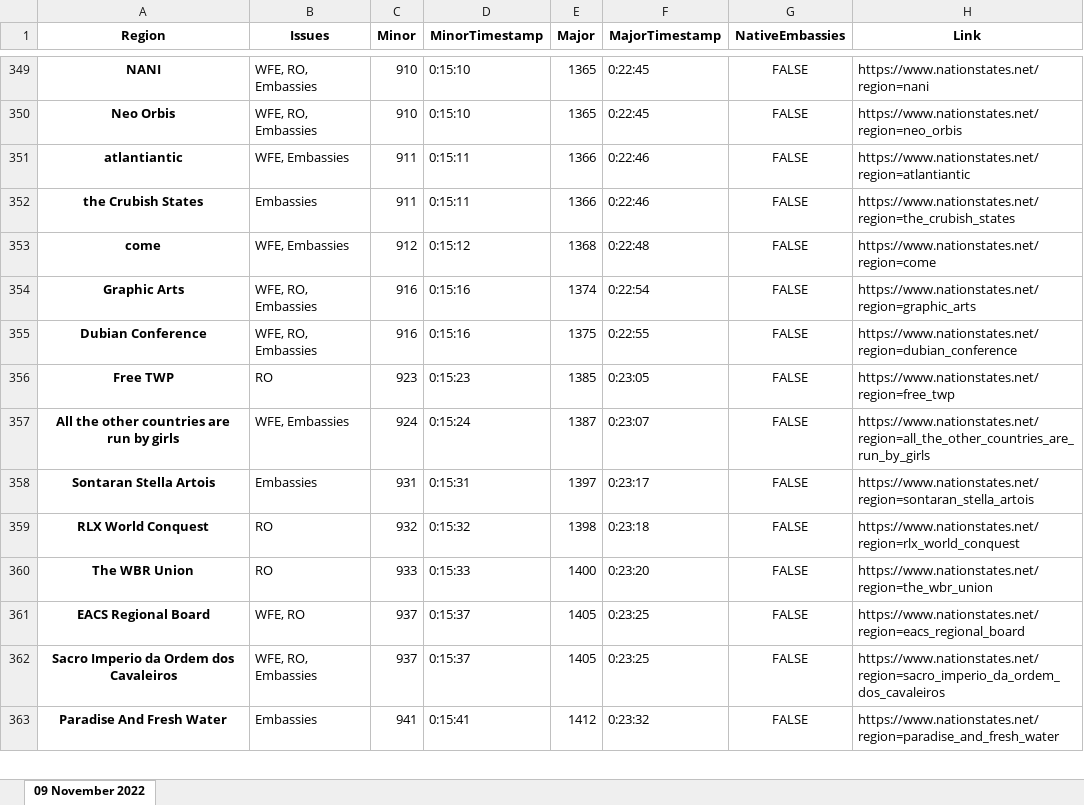
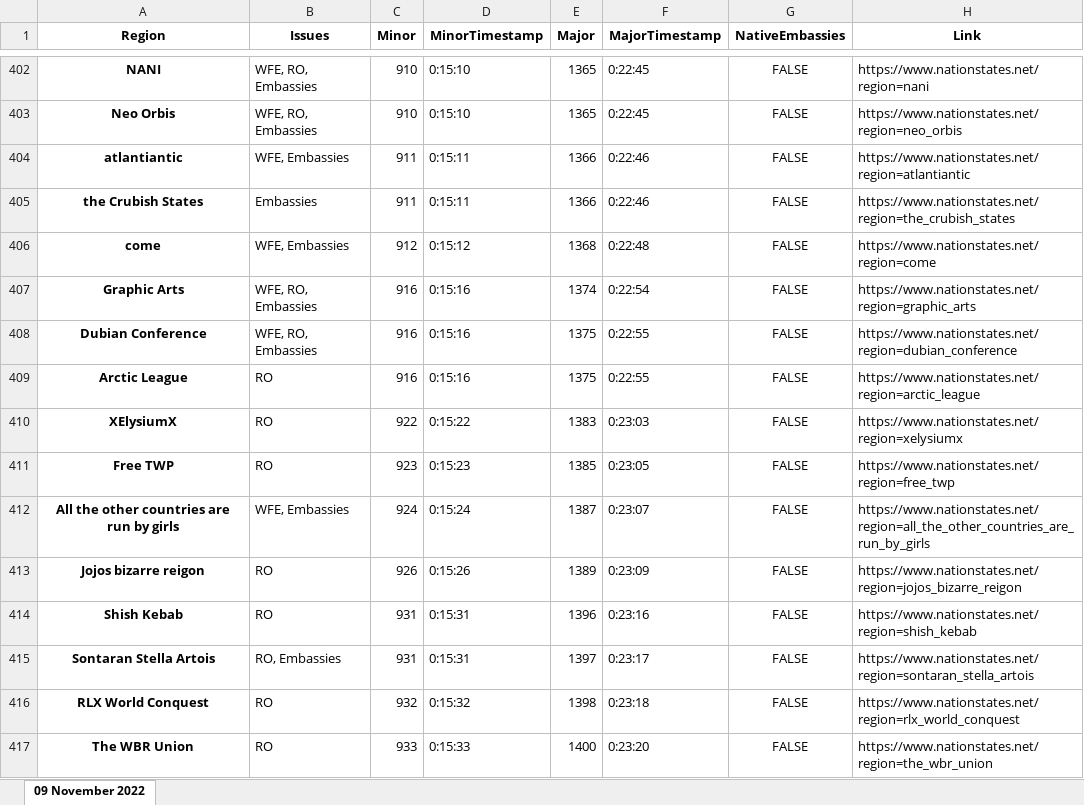
Before and after one commit to esfalsa/puree, an Excel workbook: data/detags.xlsx, sheet 09 November 2022, drawn as a sheet; only a part is shown, gaps mark what is left out; the shorter side is filled out with more unchanged rows; values as stored, in another font and other column widths than the file's, no borders; addresses are those after the commit; the diff covers the shown part only; the diff names each change by its address in the sheet, - before the commit and + after, or states it on an @@ line.

Commit message:
Flag by RO nation name

```diff
--- a/data/detags.xlsx (sheet 09 November 2022)
+++ b/data/detags.xlsx (sheet 09 November 2022)
+row 409: Arctic League | RO | 916 | 0:15:16 | 1375 | 0:22:55 | FALSE | https://www.nationstates.net/region=arctic_league
+row 410: XElysiumX | RO | 922 | 0:15:22 | 1383 | 0:23:03 | FALSE | https://www.nationstates.net/region=xelysiumx
+row 413: Jojos bizarre reigon | RO | 926 | 0:15:26 | 1389 | 0:23:09 | FALSE | https://www.nationstates.net/region=jojos_bizarre_reigon
+row 414: Shish Kebab | RO | 931 | 0:15:31 | 1396 | 0:23:16 | FALSE | https://www.nationstates.net/region=shish_kebab
-B415 (Issues): Embassies
+B415 (Issues): RO, Embassies
```
Also changed, not shown: 127 added rows and 27 edited cells elsewhere in this sheet, 5 other files.
